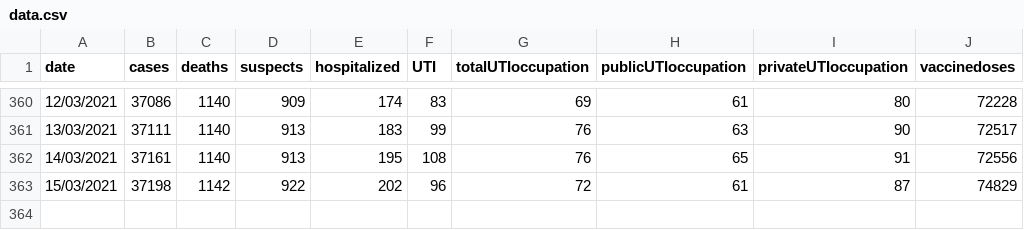
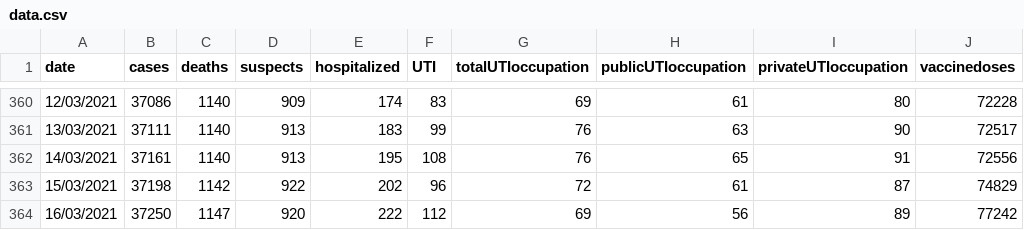
Before and after one commit to jmsvaz/covidsantos, a CSV file: data/data.csv, drawn as a sheet; only a part is shown, gaps mark what is left out; the diff names each change by its address in the sheet, - before the commit and + after, or states it on an @@ line.

Commit message:
updated data.csv and graphs for 2021-03-16

```diff
--- a/data/data.csv
+++ b/data/data.csv
+row 364: 16/03/2021 | 37250 | 1147 | 920 | 222 | 112 | 69 | 56 | 89 | 77242
```
Also changed, not shown: 11 other files.
